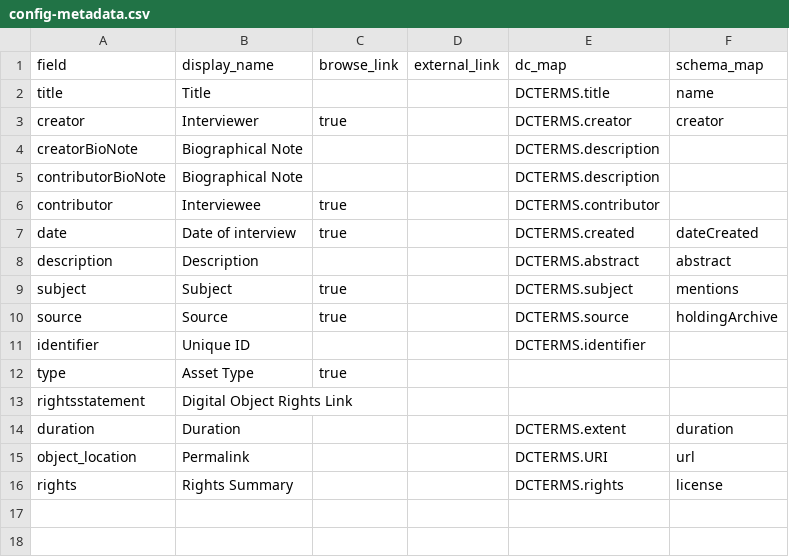
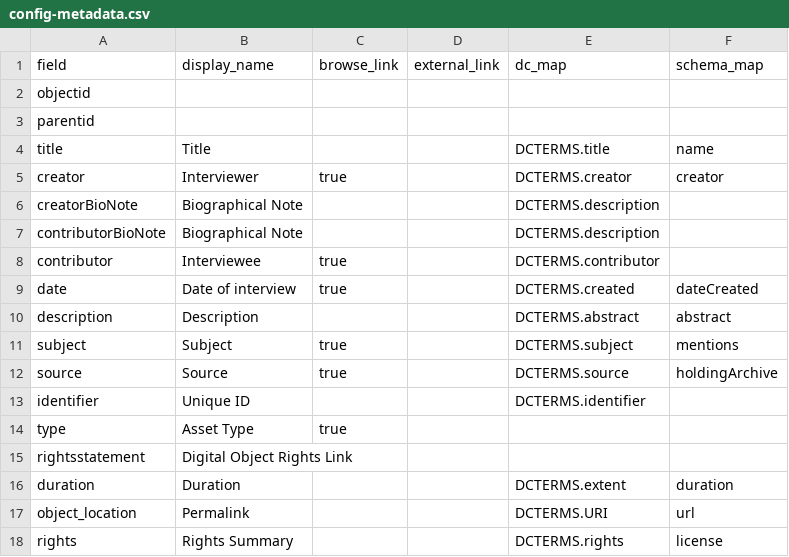
Before and after one commit to info663-sp25/team3, a CSV file: _data/config-metadata.csv, drawn as a sheet.

Commit message:
object and parent id update

```diff
--- a/_data/config-metadata.csv
+++ b/_data/config-metadata.csv
@@ -1,2 +1,4 @@
 field,display_name,browse_link,external_link,dc_map,schema_map
+objectid,,,,,,
+parentid,,,,,,
 title,Title,,,DCTERMS.title,name
```
